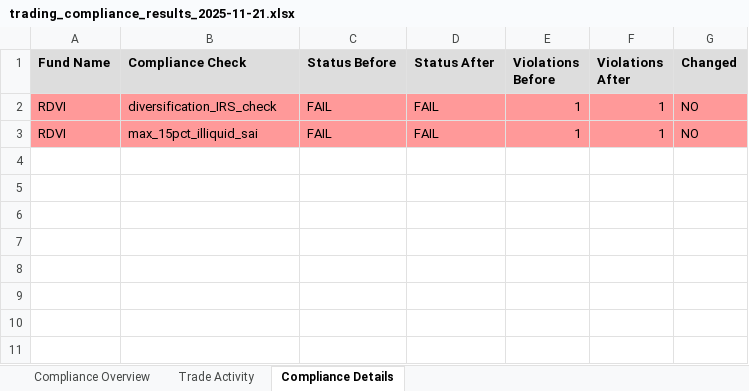
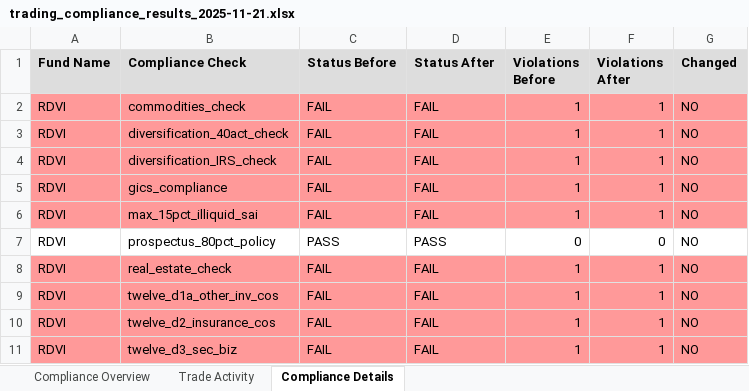
Before and after one commit to pcorc/FundManager, an Excel workbook: outputs/trading_compliance_results_2025-11-21.xlsx, sheet Compliance Details, drawn as a sheet; values as stored, in another font and other column widths than the file's, no borders; the diff names each change by its address in the sheet, - before the commit and + after, or states it on an @@ line.

```diff
--- a/outputs/trading_compliance_results_2025-11-21.xlsx (sheet Compliance Details)
+++ b/outputs/trading_compliance_results_2025-11-21.xlsx (sheet Compliance Details)
+row 2: RDVI | commodities_check | FAIL | FAIL | 1 | 1 | NO
+row 3: RDVI | diversification_40act_check | FAIL | FAIL | 1 | 1 | NO
+row 5: RDVI | gics_compliance | FAIL | FAIL | 1 | 1 | NO
+row 7: RDVI | prospectus_80pct_policy | PASS | PASS | 0 | 0 | NO
+row 8: RDVI | real_estate_check | FAIL | FAIL | 1 | 1 | NO
+row 9: RDVI | twelve_d1a_other_inv_cos | FAIL | FAIL | 1 | 1 | NO
+row 10: RDVI | twelve_d2_insurance_cos | FAIL | FAIL | 1 | 1 | NO
+row 11: RDVI | twelve_d3_sec_biz | FAIL | FAIL | 1 | 1 | NO
```
Also changed, not shown: sheet Compliance Overview, outputs/compliance_results_expost_2025-11-21.xlsx, 4 other files.
